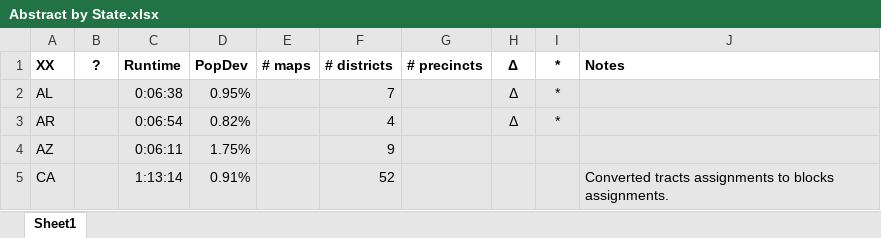
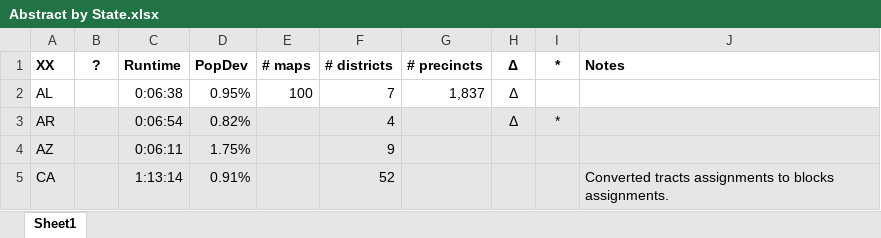
Before and after one commit to alecramsay/baseline, an Excel workbook: maps/Abstract by State.xlsx, sheet Sheet1, drawn as a sheet; only a part is shown; values as stored, in another font and other column widths than the file's, no borders; the diff names each change by its address in the sheet, - before the commit and + after, or states it on an @@ line.

```diff
--- a/maps/Abstract by State.xlsx (sheet Sheet1)
+++ b/maps/Abstract by State.xlsx (sheet Sheet1)
-A2:J2 fill: #E7E6E6
+A2:J2 fill: none
-E2 (# maps): (empty)
+E2 (# maps): 100
-G2 (# precincts): (empty)
+G2 (# precincts): 1,837
-I2 (*): *
+I2 (*): (empty)
```
Also changed, not shown: 3 other files.
